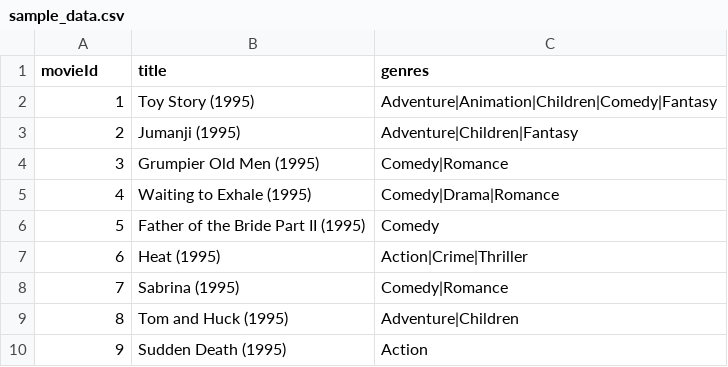
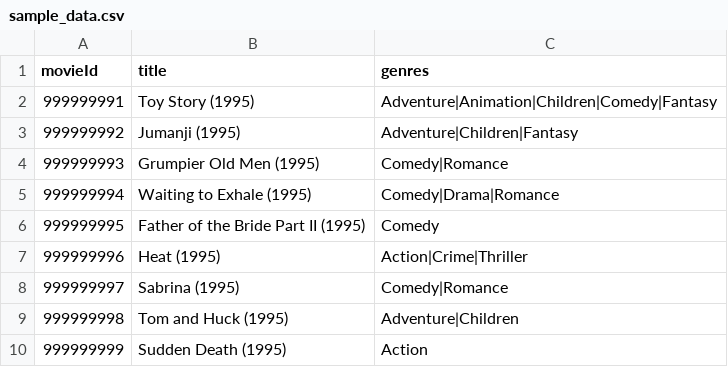
Before and after one commit to DanBarkus/pyTigerGraph_colab_resources, a CSV file: sample_data.csv, drawn as a sheet.

Commit message:
changed data

```diff
--- a/sample_data.csv
+++ b/sample_data.csv
@@ -1,10 +1,10 @@
 movieId,title,genres
-1,Toy Story (1995),Adventure|Animation|Children|Comedy|Fantasy
-2,Jumanji (1995),Adventure|Children|Fantasy
-3,Grumpier Old Men (1995),Comedy|Romance
-4,Waiting to Exhale (1995),Comedy|Drama|Romance
-5,Father of the Bride Part II (1995),Comedy
-6,Heat (1995),Action|Crime|Thriller
-7,Sabrina (1995),Comedy|Romance
-8,Tom and Huck (1995),Adventure|Children
-9,Sudden Death (1995),Action
+999999991,Toy Story (1995),Adventure|Animation|Children|Comedy|Fantasy
+999999992,Jumanji (1995),Adventure|Children|Fantasy
+999999993,Grumpier Old Men (1995),Comedy|Romance
+999999994,Waiting to Exhale (1995),Comedy|Drama|Romance
+999999995,Father of the Bride Part II (1995),Comedy
+999999996,Heat (1995),Action|Crime|Thriller
+999999997,Sabrina (1995),Comedy|Romance
+999999998,Tom and Huck (1995),Adventure|Children
+999999999,Sudden Death (1995),Action
```
